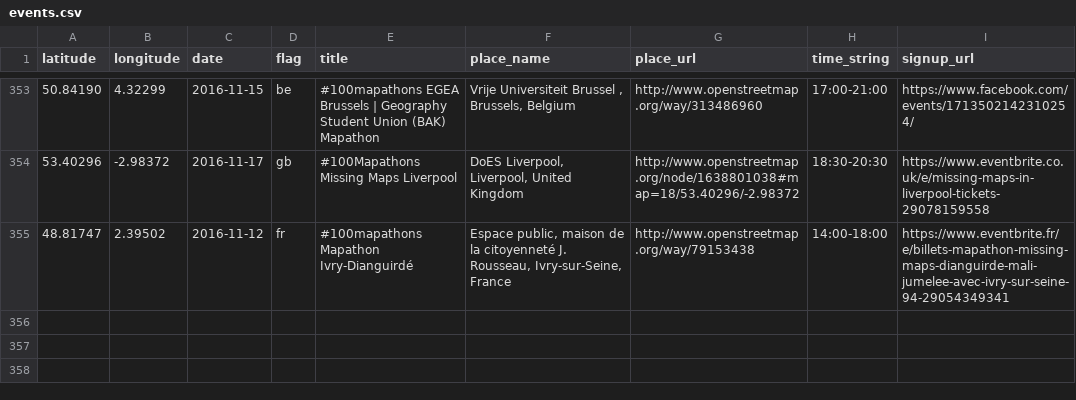
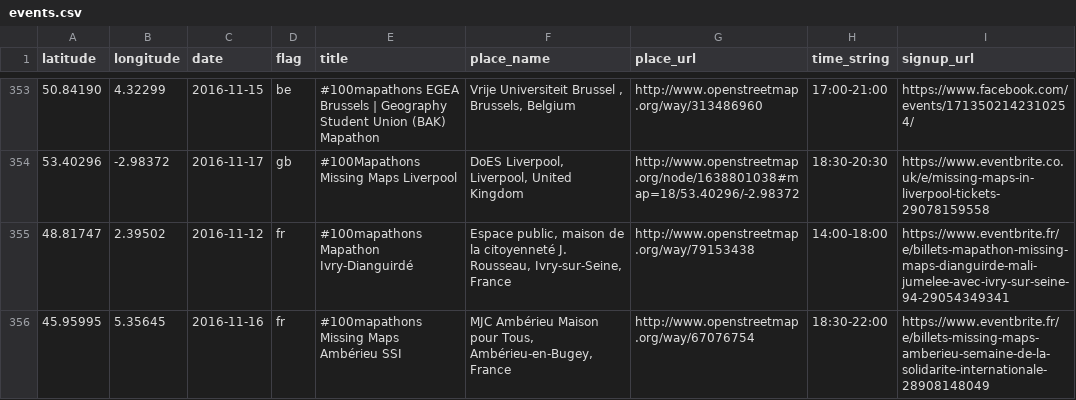
Before and after one commit to MissingMaps/events, a CSV file: events.csv, drawn as a sheet; only a part is shown, gaps mark what is left out.

Commit message:
Update events.csv (#37)

```diff
--- a/events.csv
+++ b/events.csv
@@ -355 +355,2 @@ latitude,longitude,date,flag,title,place_name,place_url,time_string,signup_url
 48.81747,2.39502,2016-11-12,fr,#100mapathons Mapathon Ivry-Dianguirdé,"Espace public, maison de la citoyenneté J. Rousseau, Ivry-sur-Seine, France",http://www.openstreetmap.org/way/79153438,14:00-18:00,https://www.eventbrite.fr/e/billets-mapathon-missing-maps-dianguirde-mali-jumelee-avec-ivry-sur-seine-94-29054349341
+45.95995,5.35645,2016-11-16,fr,#100mapathons Missing Maps Ambérieu SSI,"MJC Ambérieu Maison pour Tous, Ambérieu-en-Bugey, France",http://www.openstreetmap.org/way/67076754,18:30-22:00,https://www.eventbrite.fr/e/billets-missing-maps-amberieu-semaine-de-la-solidarite-internationale-28908148049
```
